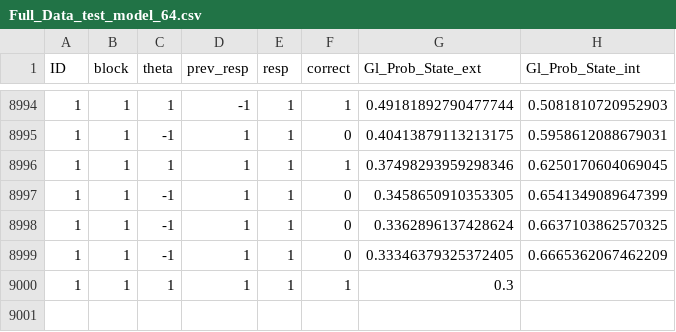
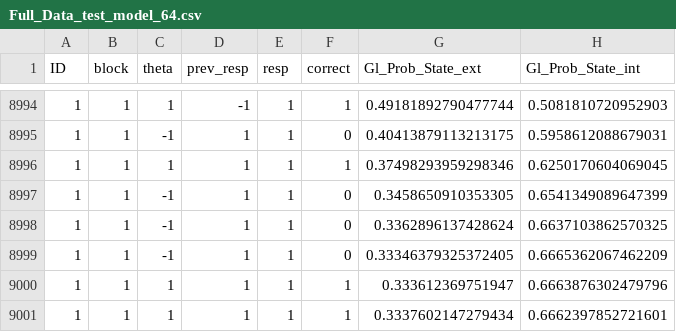
Before and after one commit to cocoltre/Visual-Perception, a CSV file: Full_Data/Full_Data_test_model_64.csv, drawn as a sheet; only a part is shown, gaps mark what is left out.

```diff
--- a/Full_Data/Full_Data_test_model_64.csv
+++ b/Full_Data/Full_Data_test_model_64.csv
@@ -8999,2 +8999,3 @@ ID,block,theta,prev_resp,resp,correct,Gl_Prob_State_ext,Gl_Prob_State_int
 1,1,-1,1,1,0,0.33346379325372405,0.6665362067462209
-1,1,1,1,1,1,0.3
+1,1,1,1,1,1,0.333612369751947,0.6663876302479796
+1,1,1,1,1,1,0.3337602147279434,0.6662397852721601
```
Also changed, not shown: 9 other files.
